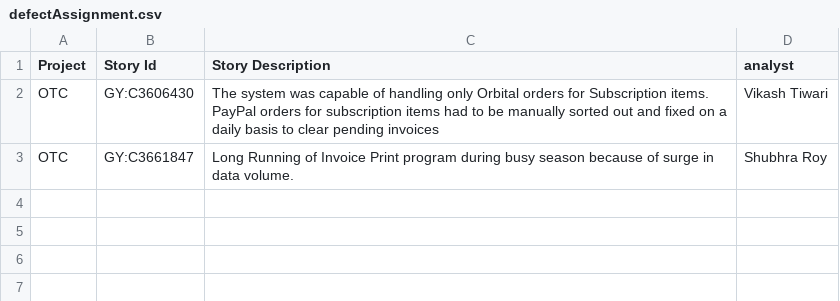
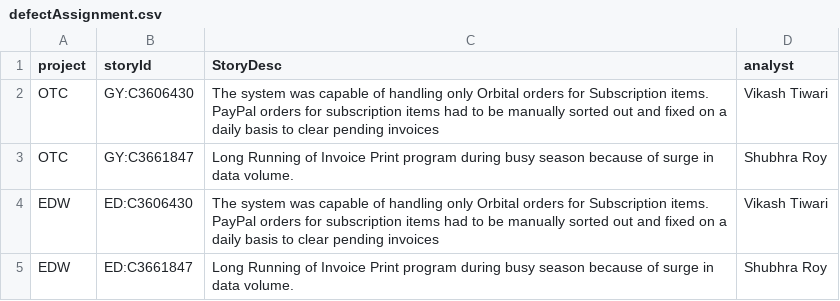
Before and after one commit to asmitab1/Dashboard-Store, a CSV file: dashboardOTC/src/main/resources/defectAssignment.csv, drawn as a sheet.

```diff
--- a/dashboardOTC/src/main/resources/defectAssignment.csv
+++ b/dashboardOTC/src/main/resources/defectAssignment.csv
@@ -1,3 +1,5 @@
-Project,Story Id,Story Description,analyst
+project,storyId,StoryDesc,analyst
 OTC,GY:C3606430,The system was capable of handling only Orbital orders for Subscription items. PayPal orders for subscription items had to be manually sorted out and fixed on a daily basis to clear pending invoices,Vikash Tiwari
 OTC,GY:C3661847,Long Running of Invoice Print program during busy season because of surge in data volume.,Shubhra Roy
+EDW,ED:C3606430,The system was capable of handling only Orbital orders for Subscription items. PayPal orders for subscription items had to be manually sorted out and fixed on a daily basis to clear pending invoices,Vikash Tiwari
+EDW,ED:C3661847,Long Running of Invoice Print program during busy season because of surge in data volume.,Shubhra Roy
```
Also changed, not shown: 3 other files.
